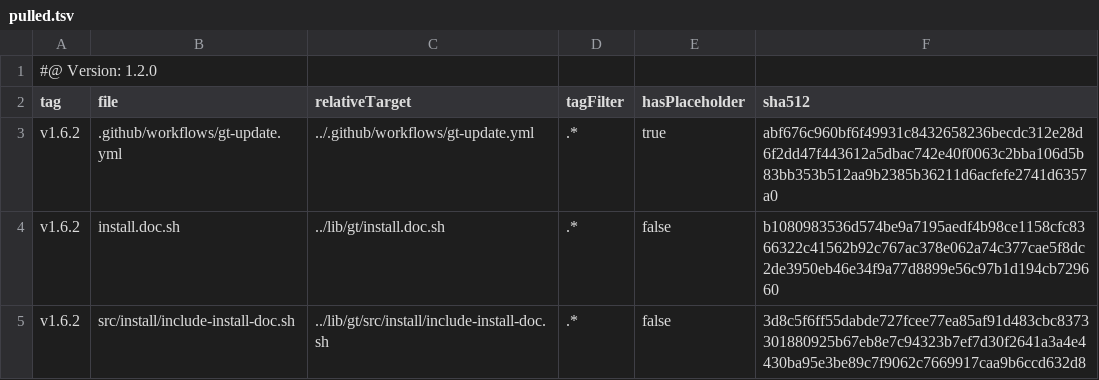
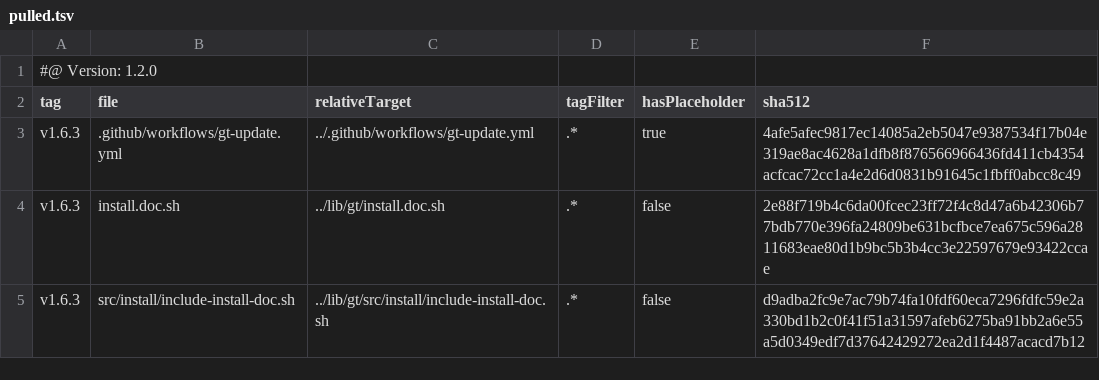
Before and after one commit to tegonal-bot-org/tegonal-bot, a TSV file: .gt/remotes/gt/pulled.tsv, drawn as a sheet.

Commit message:
update files of remote gt to version v1.6.3 via gt

```diff
--- a/.gt/remotes/gt/pulled.tsv
+++ b/.gt/remotes/gt/pulled.tsv
@@ -2,4 +2,4 @@
 tag	file	relativeTarget	tagFilter	hasPlaceholder	sha512
-v1.6.2	.github/workflows/gt-update.yml	../.github/workflows/gt-update.yml	.*	true	abf676c960bf6f49931c8432658236becdc312e28d6f2dd47f443612a5dbac742e40f0063c2bba106d5b83bb353b512aa9b2385b36211d6acfefe2741d6357a0
-v1.6.2	install.doc.sh	../lib/gt/install.doc.sh	.*	false	b1080983536d574be9a7195aedf4b98ce1158cfc8366322c41562b92c767ac378e062a74c377cae5f8dc2de3950eb46e34f9a77d8899e56c97b1d194cb729660
-v1.6.2	src/install/include-install-doc.sh	../lib/gt/src/install/include-install-doc.sh	.*	false	3d8c5f6ff55dabde727fcee77ea85af91d483cbc8373301880925b67eb8e7c94323b7ef7d30f2641a3a4e4430ba95e3be89c7f9062c7669917caa9b6ccd632d8
+v1.6.3	.github/workflows/gt-update.yml	../.github/workflows/gt-update.yml	.*	true	4afe5afec9817ec14085a2eb5047e9387534f17b04e319ae8ac4628a1dfb8f876566966436fd411cb4354acfcac72cc1a4e2d6d0831b91645c1fbff0abcc8c49
+v1.6.3	install.doc.sh	../lib/gt/install.doc.sh	.*	false	2e88f719b4c6da00fcec23ff72f4c8d47a6b42306b77bdb770e396fa24809be631bcfbce7ea675c596a2811683eae80d1b9bc5b3b4cc3e22597679e93422ccae
+v1.6.3	src/install/include-install-doc.sh	../lib/gt/src/install/include-install-doc.sh	.*	false	d9adba2fc9e7ac79b74fa10fdf60eca7296fdfc59e2a330bd1b2c0f41f51a31597afeb6275ba91bb2a6e55a5d0349edf7d37642429272ea2d1f4487acacd7b12
```
Also changed, not shown: 3 other files.
